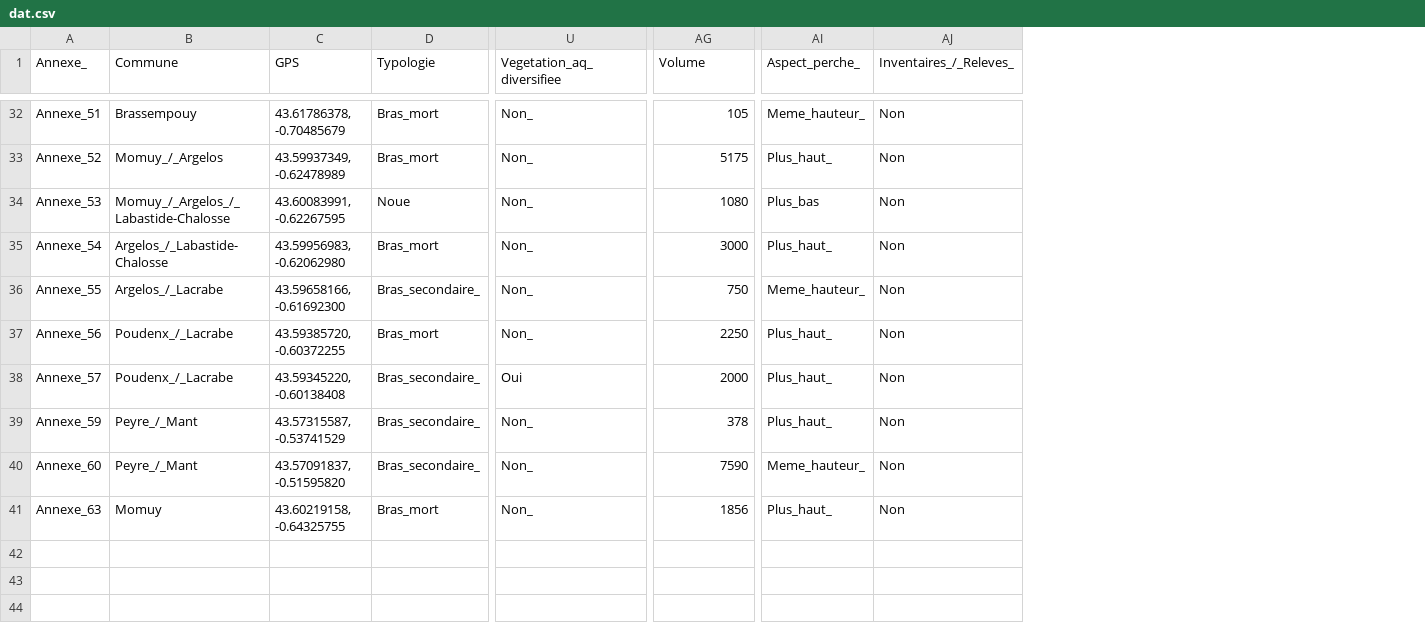
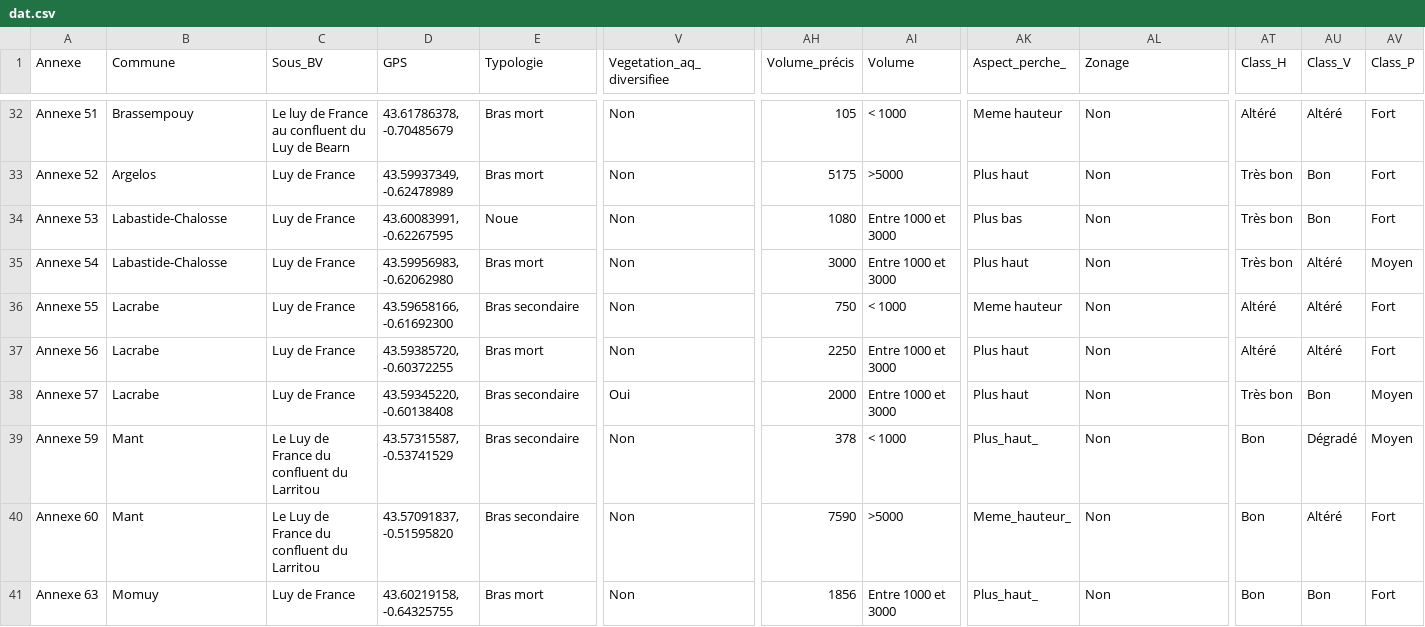
Before and after one commit to JosieHope/Shiny, a CSV file: dat.csv, drawn as a sheet; only a part is shown, gaps mark what is left out; removed rows and columns are numbered as before the commit, all else as after; the diff covers the shown part only; the diff names each change by its address in the sheet, - before the commit and + after, or states it on an @@ line.

Commit message:
Add files via upload

```diff
--- a/dat.csv
+++ b/dat.csv
-column A (Annexe_), rows 32-41: Annexe_51 | Annexe_52 | Annexe_53 | Annexe_54 | Annexe_55 | Annexe_56 | Annexe_57 | Annexe_59 | Annexe_60 | Annexe_63
+column A (Annexe), rows 32-41: Annexe 51 | Annexe 52 | Annexe 53 | Annexe 54 | Annexe 55 | Annexe 56 | Annexe 57 | Annexe 59 | Annexe 60 | Annexe 63
+column C (Sous_BV), rows 32-41: Le luy de France au confluent du Luy de Bearn | Luy de France | Luy de France | Luy de France | Luy de France | Luy de France | Luy de France | Le Luy de France du confluent du Larritou | Le Luy de France du confluent du Larritou | Luy de France
+column AI (Volume), rows 32-41: < 1000 | >5000 | Entre 1000 et 3000 | Entre 1000 et 3000 | < 1000 | Entre 1000 et 3000 | Entre 1000 et 3000 | < 1000 | >5000 | Entre 1000 et 3000
+column AT (Class_H), rows 32-41: Altéré | Très bon | Très bon | Très bon | Altéré | Altéré | Très bon | Bon | Bon | Bon
+column AU (Class_V), rows 32-41: Altéré | Bon | Bon | Altéré | Altéré | Altéré | Bon | Dégradé | Altéré | Bon
+column AV (Class_P), rows 32-41: Fort | Fort | Fort | Moyen | Fort | Fort | Moyen | Moyen | Fort | Fort
-AH1: Volume
+AH1: Volume_précis
-AL1: Inventaires_/_Releves_
+AL1: Zonage
-E32:E33 (Typologie): Bras_mort
+E32:E33 (Typologie): Bras mort
-V32:V37 (Vegetation_aq_diversifiee): Non_
+V32:V37 (Vegetation_aq_diversifiee): Non
-AK32 (Aspect_perche_): Meme_hauteur_
+AK32 (Aspect_perche_): Meme hauteur
-B33 (Commune): Momuy_/_Argelos
+B33 (Commune): Argelos
-AK33 (Aspect_perche_): Plus_haut_
+AK33 (Aspect_perche_): Plus haut
-B34 (Commune): Momuy_/_Argelos_/_Labastide-Chalosse
+B34 (Commune): Labastide-Chalosse
-AK34 (Aspect_perche_): Plus_bas
+AK34 (Aspect_perche_): Plus bas
-B35 (Commune): Argelos_/_Labastide-Chalosse
+B35 (Commune): Labastide-Chalosse
-E35 (Typologie): Bras_mort
+E35 (Typologie): Bras mort
-AK35 (Aspect_perche_): Plus_haut_
+AK35 (Aspect_perche_): Plus haut
-B36 (Commune): Argelos_/_Lacrabe
+B36 (Commune): Lacrabe
-E36 (Typologie): Bras_secondaire_
+E36 (Typologie): Bras secondaire
-AK36 (Aspect_perche_): Meme_hauteur_
+AK36 (Aspect_perche_): Meme hauteur
-B37:B38 (Commune): Poudenx_/_Lacrabe
+B37:B38 (Commune): Lacrabe
-E37 (Typologie): Bras_mort
+E37 (Typologie): Bras mort
-AK37:AK38 (Aspect_perche_): Plus_haut_
+AK37:AK38 (Aspect_perche_): Plus haut
-E38:E40 (Typologie): Bras_secondaire_
+E38:E40 (Typologie): Bras secondaire
-B39:B40 (Commune): Peyre_/_Mant
+B39:B40 (Commune): Mant
-V39:V41 (Vegetation_aq_diversifiee): Non_
+V39:V41 (Vegetation_aq_diversifiee): Non
-E41 (Typologie): Bras_mort
+E41 (Typologie): Bras mort
```
Also changed, not shown: 123 edited cells elsewhere in this file.
